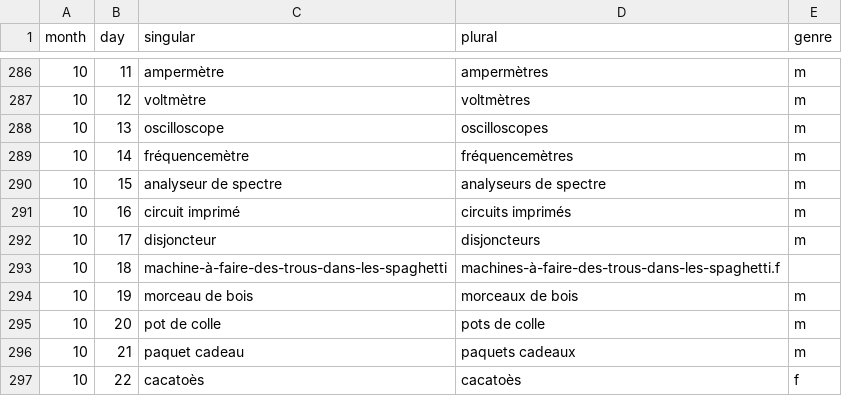
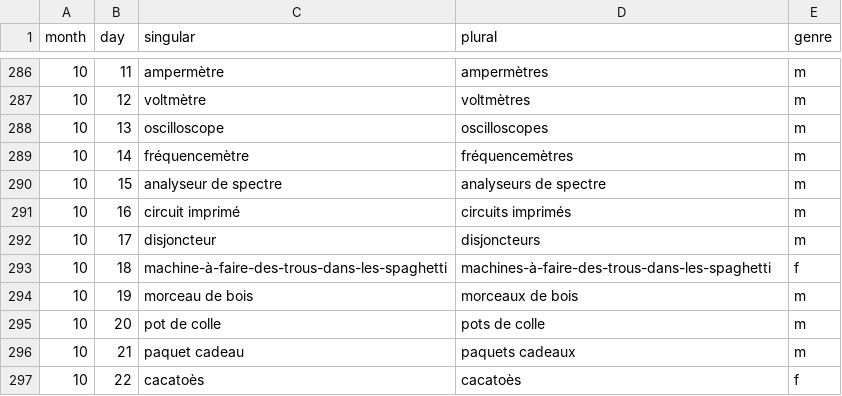
Before and after one commit to tobozo/SaintObjetBot, a CSV file: data/saint-objet-bot-2023-11-09.csv, drawn as a sheet; only a part is shown, gaps mark what is left out.

Commit message:
fix csv typo

```diff
--- a/data/saint-objet-bot-2023-11-09.csv
+++ b/data/saint-objet-bot-2023-11-09.csv
@@ -292,3 +292,3 @@ month,day,singular,plural,genre
 10,17,disjoncteur,disjoncteurs,m
-10,18,machine-à-faire-des-trous-dans-les-spaghetti,machines-à-faire-des-trous-dans-les-spaghetti.f,
+10,18,machine-à-faire-des-trous-dans-les-spaghetti,machines-à-faire-des-trous-dans-les-spaghetti,f
 10,19,morceau de bois,morceaux de bois,m
```
